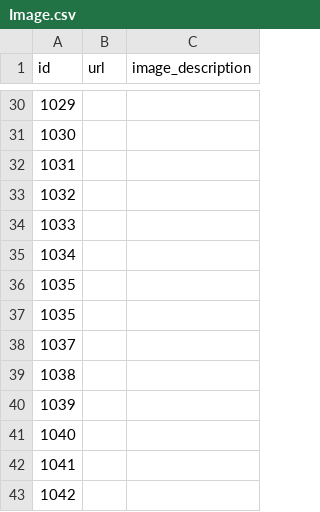
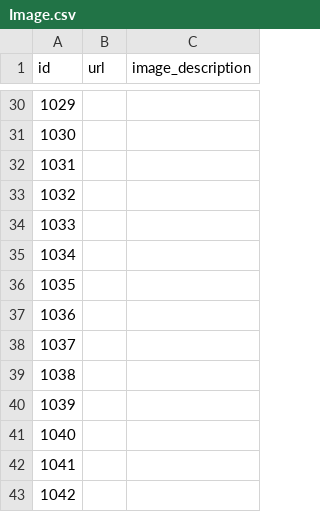
Before and after one commit to kattatsi/db_project, a CSV file: data/Image.csv, drawn as a sheet; only a part is shown, gaps mark what is left out.

Commit message:
Update Image.csv

```diff
--- a/data/Image.csv
+++ b/data/Image.csv
@@ -36,3 +36,3 @@ id,url,image_description
 1035,,
-1035,,
+1036,,
 1037,,
```
